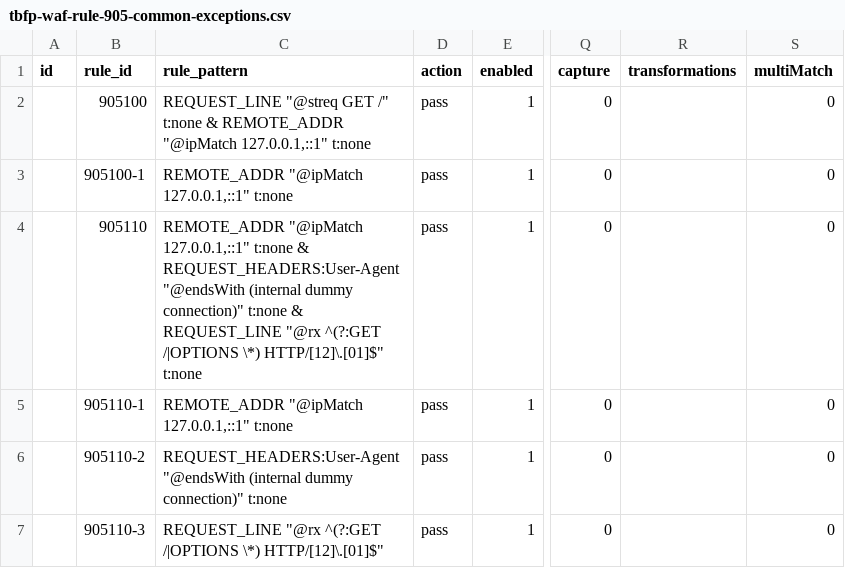
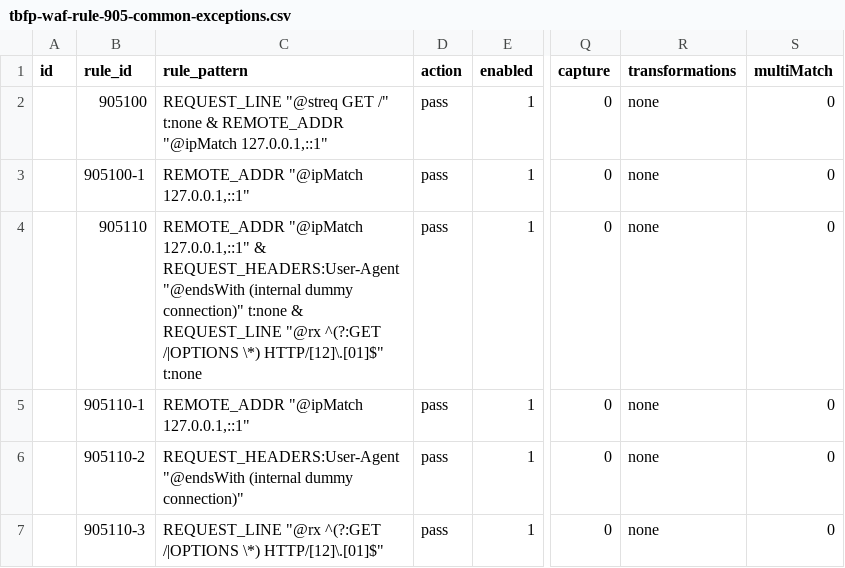
Before and after one commit to teckglobal/teckglobal-bfp-waf-rules, a CSV file: rules/tbfp-waf-rule-905-common-exceptions.csv, drawn as a sheet; only a part is shown, gaps mark what is left out; the diff names each change by its address in the sheet, - before the commit and + after, or states it on an @@ line.

Commit message:
Update tbfp-waf-rule-905-common-exceptions.csv

```diff
--- a/rules/tbfp-waf-rule-905-common-exceptions.csv
+++ b/rules/tbfp-waf-rule-905-common-exceptions.csv
-C2 (rule_pattern): …"@ipMatch 127.0.0.1,::1" t:none
+C2 (rule_pattern): …"@ipMatch 127.0.0.1,::1"
-R2:R7 (transformations): (empty)
+R2:R7 (transformations): none
-C3 (rule_pattern): REMOTE_ADDR "@ipMatch 127.0.0.1,::1" t:none
+C3 (rule_pattern): REMOTE_ADDR "@ipMatch 127.0.0.1,::1"
-C4 (rule_pattern): …"@ipMatch 127.0.0.1,::1" t:none & REQUEST_HEADERS:User-Agent…
+C4 (rule_pattern): …"@ipMatch 127.0.0.1,::1" & REQUEST_HEADERS:User-Agent…
-C5 (rule_pattern): REMOTE_ADDR "@ipMatch 127.0.0.1,::1" t:none
+C5 (rule_pattern): REMOTE_ADDR "@ipMatch 127.0.0.1,::1"
-C6 (rule_pattern): …dummy connection)" t:none
+C6 (rule_pattern): …dummy connection)"
```
